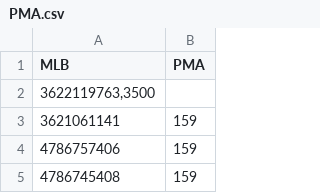
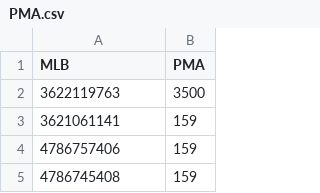
Before and after one commit to adm03unimarcas/PMA, a CSV file: PMA.csv, drawn as a sheet; only a part is shown.

Commit message:
Update PMA.csv

```diff
--- a/PMA.csv
+++ b/PMA.csv
@@ -1,3 +1,3 @@
 MLB;PMA
-3622119763,3500
+3622119763;3500
 3621061141;159
```
